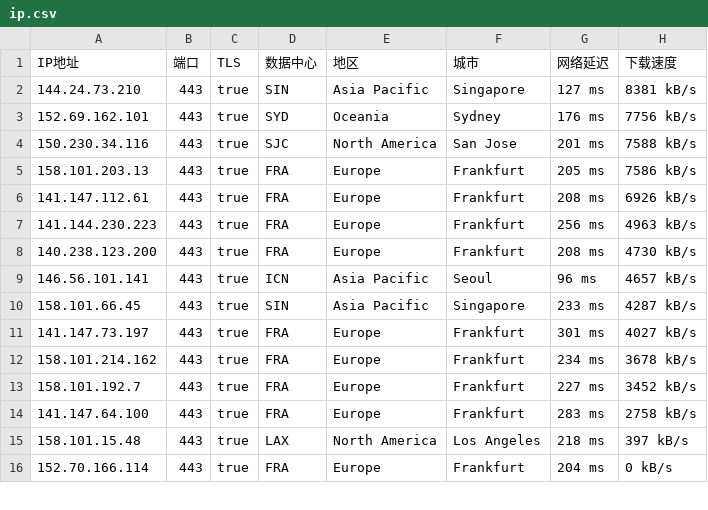
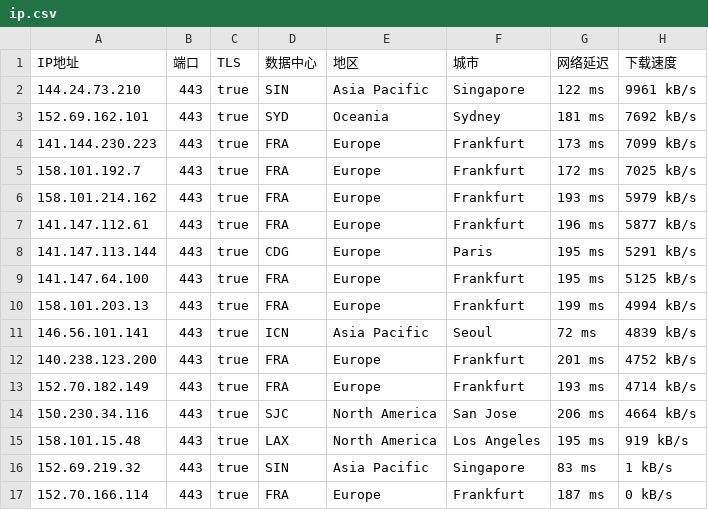
Before and after one commit to ailx1101/Cloudflare-IP-SpeedTest, a CSV file: ip.csv, drawn as a sheet; only a part is shown; the diff covers the shown part only.

Commit message:
update ip.csv

```diff
--- a/ip.csv
+++ b/ip.csv
@@ -1,16 +1,17 @@
 IP地址,端口,TLS,数据中心,地区,城市,网络延迟,下载速度
-144.24.73.210,443,true,SIN,Asia Pacific,Singapore,127 ms,8381 kB/s
-152.69.162.101,443,true,SYD,Oceania,Sydney,176 ms,7756 kB/s
-150.230.34.116,443,true,SJC,North America,San Jose,201 ms,7588 kB/s
-158.101.203.13,443,true,FRA,Europe,Frankfurt,205 ms,7586 kB/s
-141.147.112.61,443,true,FRA,Europe,Frankfurt,208 ms,6926 kB/s
-141.144.230.223,443,true,FRA,Europe,Frankfurt,256 ms,4963 kB/s
-140.238.123.200,443,true,FRA,Europe,Frankfurt,208 ms,4730 kB/s
-146.56.101.141,443,true,ICN,Asia Pacific,Seoul,96 ms,4657 kB/s
-158.101.66.45,443,true,SIN,Asia Pacific,Singapore,233 ms,4287 kB/s
-141.147.73.197,443,true,FRA,Europe,Frankfurt,301 ms,4027 kB/s
-158.101.214.162,443,true,FRA,Europe,Frankfurt,234 ms,3678 kB/s
-158.101.192.7,443,true,FRA,Europe,Frankfurt,227 ms,3452 kB/s
-141.147.64.100,443,true,FRA,Europe,Frankfurt,283 ms,2758 kB/s
-158.101.15.48,443,true,LAX,North America,Los Angeles,218 ms,397 kB/s
-152.70.166.114,443,true,FRA,Europe,Frankfurt,204 ms,0 kB/s
+144.24.73.210,443,true,SIN,Asia Pacific,Singapore,122 ms,9961 kB/s
+152.69.162.101,443,true,SYD,Oceania,Sydney,181 ms,7692 kB/s
+141.144.230.223,443,true,FRA,Europe,Frankfurt,173 ms,7099 kB/s
+158.101.192.7,443,true,FRA,Europe,Frankfurt,172 ms,7025 kB/s
+158.101.214.162,443,true,FRA,Europe,Frankfurt,193 ms,5979 kB/s
+141.147.112.61,443,true,FRA,Europe,Frankfurt,196 ms,5877 kB/s
+141.147.113.144,443,true,CDG,Europe,Paris,195 ms,5291 kB/s
+141.147.64.100,443,true,FRA,Europe,Frankfurt,195 ms,5125 kB/s
+158.101.203.13,443,true,FRA,Europe,Frankfurt,199 ms,4994 kB/s
+146.56.101.141,443,true,ICN,Asia Pacific,Seoul,72 ms,4839 kB/s
+140.238.123.200,443,true,FRA,Europe,Frankfurt,201 ms,4752 kB/s
+152.70.182.149,443,true,FRA,Europe,Frankfurt,193 ms,4714 kB/s
+150.230.34.116,443,true,SJC,North America,San Jose,206 ms,4664 kB/s
+158.101.15.48,443,true,LAX,North America,Los Angeles,195 ms,919 kB/s
+152.69.219.32,443,true,SIN,Asia Pacific,Singapore,83 ms,1 kB/s
+152.70.166.114,443,true,FRA,Europe,Frankfurt,187 ms,0 kB/s
```
Also changed, not shown: 2 removed rows and 5 edited cells elsewhere in this file.
